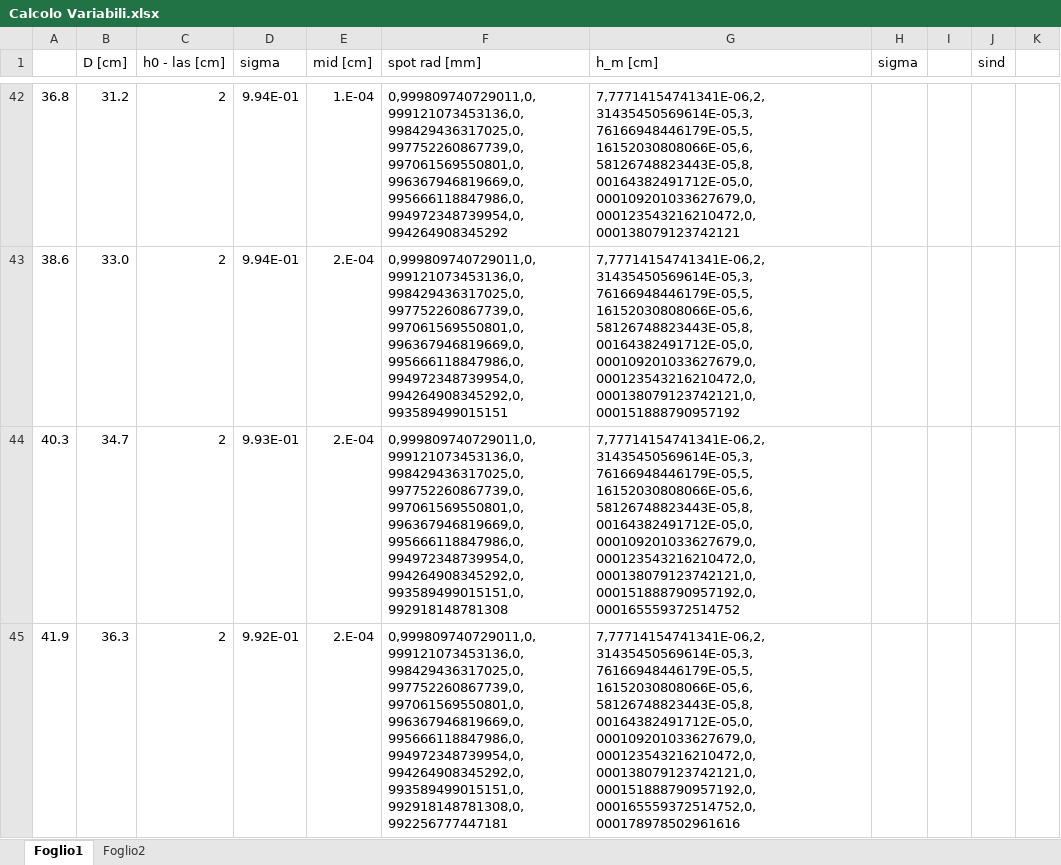
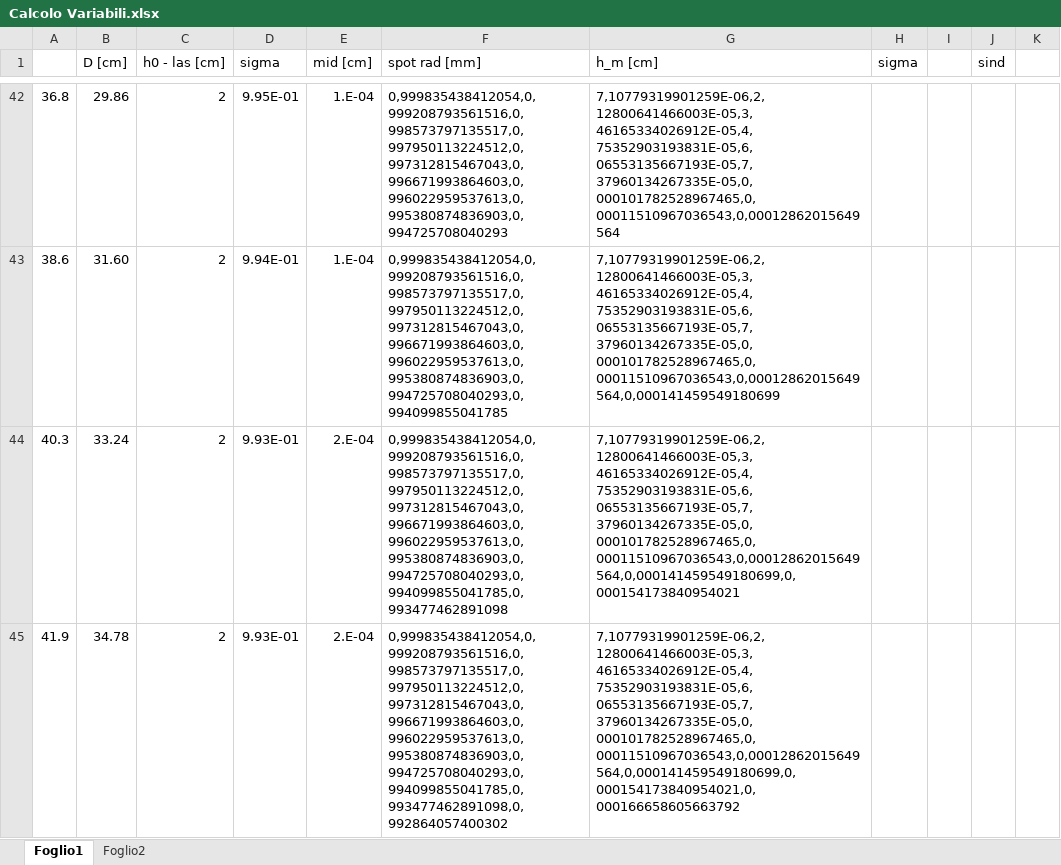
Before and after one commit to BernardoTomelleri/Lab3, an Excel workbook: Es Intf/data/Calcolo Variabili.xlsx, sheet Foglio1, drawn as a sheet; only a part is shown, gaps mark what is left out; values as stored, in another font and other column widths than the file's, no borders; charts and pictures not drawn; the diff covers the shown part only; the diff names each change by its address in the sheet, - before the commit and + after, or states it on an @@ line.

```diff
--- a/Es Intf/data/Calcolo Variabili.xlsx (sheet Foglio1)
+++ b/Es Intf/data/Calcolo Variabili.xlsx (sheet Foglio1)
-B42 (D [cm]): 31.2
+B42 (D [cm]): 29.86
-D42 (sigma): 9.94E-01
+D42 (sigma): 9.95E-01
-F42 (spot rad [mm]): 0,999809740729011,0,999121073453136,0,998429436317025,0,997752260867739,0,997061569550801,0,996367946819669,0,995666118847986,0,994972348739954,0,994264908345292
+F42 (spot rad [mm]): 0,999835438412054,0,999208793561516,0,998573797135517,0,997950113224512,0,997312815467043,0,996671993864603,0,996022959537613,0,995380874836903,0,994725708040293
-G42 (h_m [cm]): 7,77714154741341E-06,2,31435450569614E-05,3,76166948446179E-05,5,16152030808066E-05,6,58126748823443E-05,8,00164382491712E-05,0,000109201033627679,0,000123543216210472,0,000138079123742121
+G42 (h_m [cm]): 7,10779319901259E-06,2,12800641466003E-05,3,46165334026912E-05,4,75352903193831E-05,6,06553135667193E-05,7,37960134267335E-05,0,000101782528967465,0,00011510967036543,0,00012862015649564
-B43 (D [cm]): 33.0
+B43 (D [cm]): 31.60
-E43 (mid [cm]): 2.E-04
+E43 (mid [cm]): 1.E-04
-F43 (spot rad [mm]): 0,999809740729011,0,999121073453136,0,998429436317025,0,997752260867739,0,997061569550801,0,996367946819669,0,995666118847986,0,994972348739954,0,994264908345292,0,993589499015151
+F43 (spot rad [mm]): 0,999835438412054,0,999208793561516,0,998573797135517,0,997950113224512,0,997312815467043,0,996671993864603,0,996022959537613,0,995380874836903,0,994725708040293,0,994099855041785
-G43 (h_m [cm]): 7,77714154741341E-06,2,31435450569614E-05,3,76166948446179E-05,5,16152030808066E-05,6,58126748823443E-05,8,00164382491712E-05,0,000109201033627679,0,000123543216210472,0,000138079123742121,0,000151888790957192
+G43 (h_m [cm]): 7,10779319901259E-06,2,12800641466003E-05,3,46165334026912E-05,4,75352903193831E-05,6,06553135667193E-05,7,37960134267335E-05,0,000101782528967465,0,00011510967036543,0,00012862015649564,0,000141459549180699
-B44 (D [cm]): 34.7
+B44 (D [cm]): 33.24
-F44 (spot rad [mm]): 0,999809740729011,0,999121073453136,0,998429436317025,0,997752260867739,0,997061569550801,0,996367946819669,0,995666118847986,0,994972348739954,0,994264908345292,0,993589499015151,0,992918148781308
+F44 (spot rad [mm]): 0,999835438412054,0,999208793561516,0,998573797135517,0,997950113224512,0,997312815467043,0,996671993864603,0,996022959537613,0,995380874836903,0,994725708040293,0,994099855041785,0,993477462891098
-G44 (h_m [cm]): 7,77714154741341E-06,2,31435450569614E-05,3,76166948446179E-05,5,16152030808066E-05,6,58126748823443E-05,8,00164382491712E-05,0,000109201033627679,0,000123543216210472,0,000138079123742121,0,000151888790957192,0,000165559372514752
+G44 (h_m [cm]): 7,10779319901259E-06,2,12800641466003E-05,3,46165334026912E-05,4,75352903193831E-05,6,06553135667193E-05,7,37960134267335E-05,0,000101782528967465,0,00011510967036543,0,00012862015649564,0,000141459549180699,0,000154173840954021
-B45 (D [cm]): 36.3
+B45 (D [cm]): 34.78
-D45 (sigma): 9.92E-01
+D45 (sigma): 9.93E-01
-F45 (spot rad [mm]): 0,999809740729011,0,999121073453136,0,998429436317025,0,997752260867739,0,997061569550801,0,996367946819669,0,995666118847986,0,994972348739954,0,994264908345292,0,993589499015151,0,992918148781308,0,992256777447181
+F45 (spot rad [mm]): 0,999835438412054,0,999208793561516,0,998573797135517,0,997950113224512,0,997312815467043,0,996671993864603,0,996022959537613,0,995380874836903,0,994725708040293,0,994099855041785,0,993477462891098,0,992864057400302
-G45 (h_m [cm]): 7,77714154741341E-06,2,31435450569614E-05,3,76166948446179E-05,5,16152030808066E-05,6,58126748823443E-05,8,00164382491712E-05,0,000109201033627679,0,000123543216210472,0,000138079123742121,0,000151888790957192,0,000165559372514752,0,000178978502961616
+G45 (h_m [cm]): 7,10779319901259E-06,2,12800641466003E-05,3,46165334026912E-05,4,75352903193831E-05,6,06553135667193E-05,7,37960134267335E-05,0,000101782528967465,0,00011510967036543,0,00012862015649564,0,000141459549180699,0,000154173840954021,0,000166658605663792
```
Also changed, not shown: 88 edited cells elsewhere in this sheet, 8 other files.
